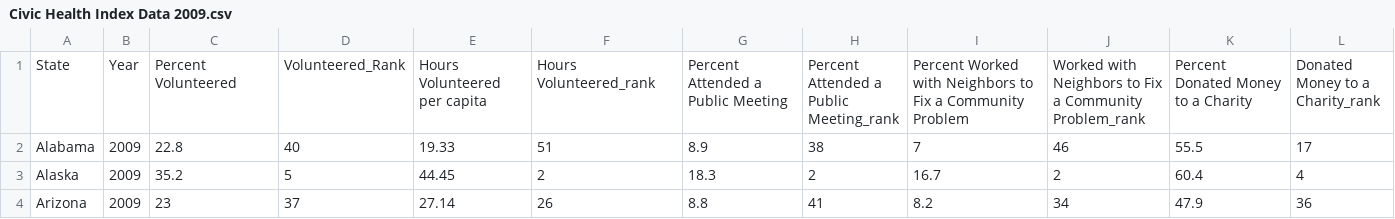
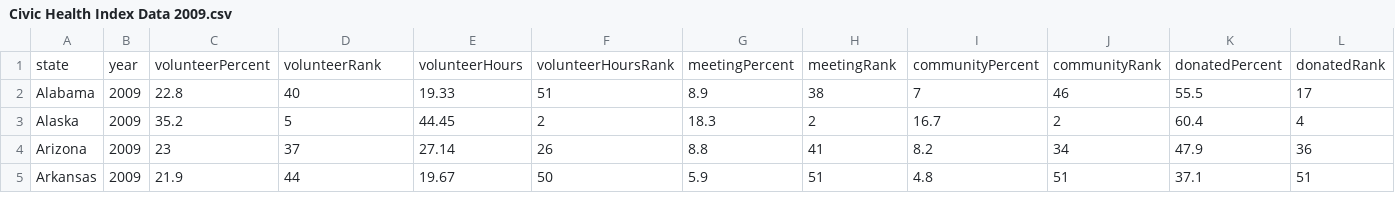
Before and after one commit to shehroz147/Jake, a CSV file: src/shared/data/csv/Civic Health Index Data 2009.csv, drawn as a sheet; only a part is shown; the shorter side is filled out with more unchanged rows; removed rows and columns are numbered as before the commit, all else as after; rows hold the shown columns only; the diff names each change by its address in the sheet, - before the commit and + after, or states it on an @@ line.

```diff
--- a/src/shared/data/csv/Civic Health Index Data 2009.csv
+++ b/src/shared/data/csv/Civic Health Index Data 2009.csv
-row 1: State | Year | Percent Volunteered | Volunteered_Rank | Hours Volunteered per capita | Hours Volunteered_rank | Percent Attended a Public Meeting | Percent Attended a Public Meeting_rank | Percent Worked with Neighbors to Fix a Community Problem | Worked with Neighbors to Fix a Community Problem_rank | Percent Donated Money to a Charity | Donated Money to a Charity_rank
+row 1: state | year | volunteerPercent | volunteerRank | volunteerHours | volunteerHoursRank | meetingPercent | meetingRank | communityPercent | communityRank | donatedPercent | donatedRank
```
Also changed, not shown: src/shared/data/csv/Civic Health Index Data 2010.csv, src/shared/data/csv/Civic Health Index Data 2011.csv, 29 other files.
